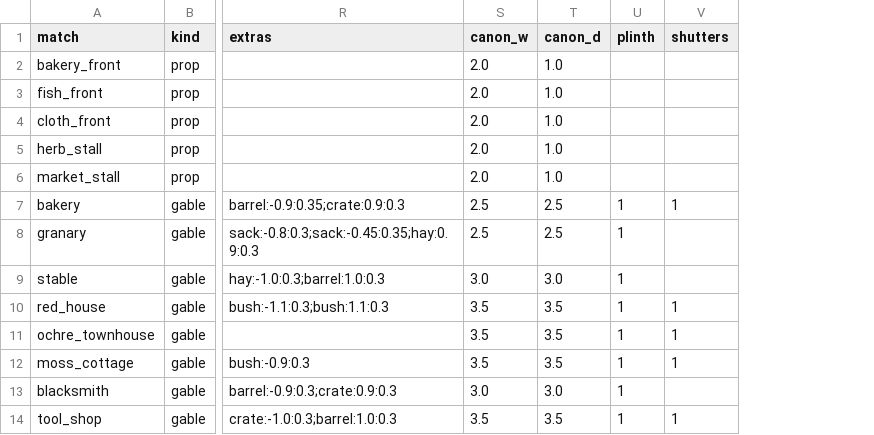
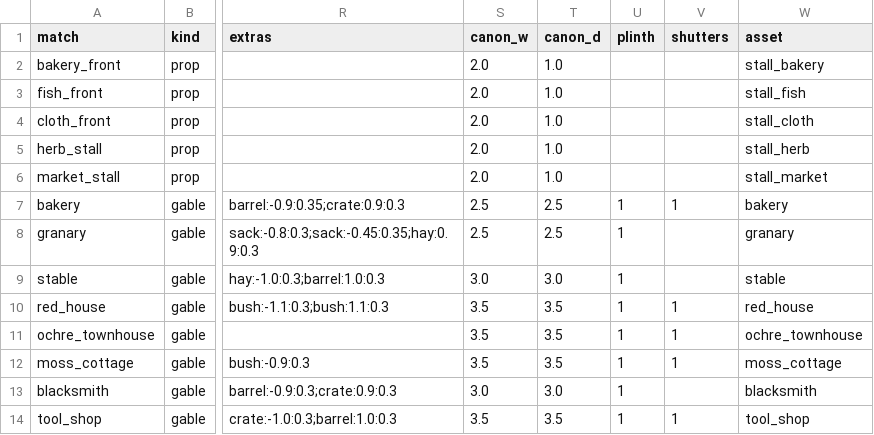
Before and after one commit to mayjohn66-cmd/project222, a CSV file: data/shop/catalogs/village_3d.csv, drawn as a sheet; only a part is shown, gaps mark what is left out; the diff names each change by its address in the sheet, - before the commit and + after, or states it on an @@ line.

```diff
--- a/data/shop/catalogs/village_3d.csv
+++ b/data/shop/catalogs/village_3d.csv
+column W (asset), rows 2-14: stall_bakery | stall_fish | stall_cloth | stall_herb | stall_market | bakery | granary | stable | red_house | ochre_townhouse | moss_cottage | blacksmith | tool_shop
```
Also changed, not shown: 19 other files.
